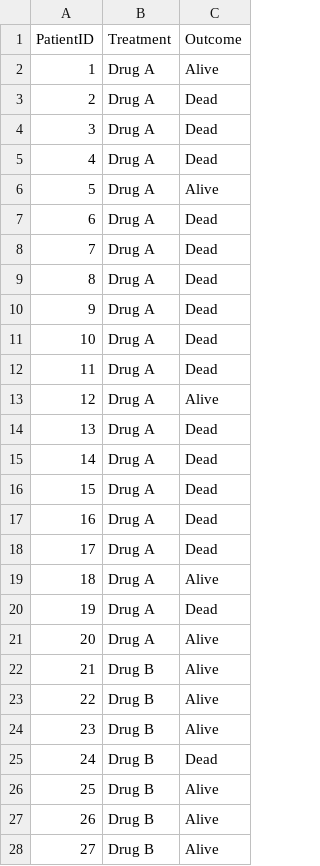
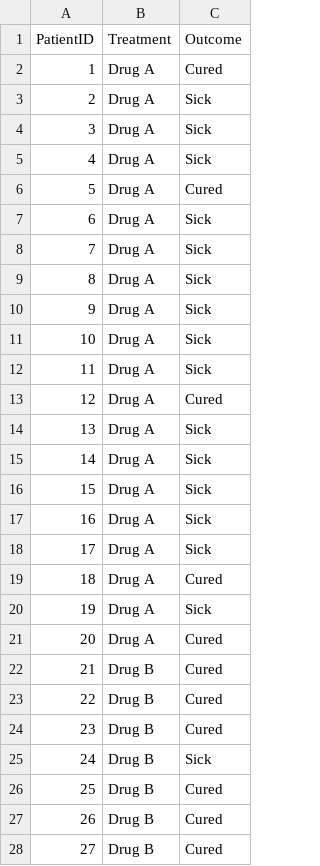
Before and after one commit to sl34567/vsctuto, a CSV file: data/data.csv, drawn as a sheet; only a part is shown; the diff covers the shown part only.

```diff
--- a/data/data.csv
+++ b/data/data.csv
@@ -1,28 +1,28 @@
 PatientID,Treatment,Outcome
-1,Drug A,Alive
-2,Drug A,Dead
-3,Drug A,Dead
-4,Drug A,Dead
-5,Drug A,Alive
-6,Drug A,Dead
-7,Drug A,Dead
-8,Drug A,Dead
-9,Drug A,Dead
-10,Drug A,Dead
-11,Drug A,Dead
-12,Drug A,Alive
-13,Drug A,Dead
-14,Drug A,Dead
-15,Drug A,Dead
-16,Drug A,Dead
-17,Drug A,Dead
-18,Drug A,Alive
-19,Drug A,Dead
-20,Drug A,Alive
-21,Drug B,Alive
-22,Drug B,Alive
-23,Drug B,Alive
-24,Drug B,Dead
-25,Drug B,Alive
-26,Drug B,Alive
-27,Drug B,Alive
+1,Drug A,Cured
+2,Drug A,Sick
+3,Drug A,Sick
+4,Drug A,Sick
+5,Drug A,Cured
+6,Drug A,Sick
+7,Drug A,Sick
+8,Drug A,Sick
+9,Drug A,Sick
+10,Drug A,Sick
+11,Drug A,Sick
+12,Drug A,Cured
+13,Drug A,Sick
+14,Drug A,Sick
+15,Drug A,Sick
+16,Drug A,Sick
+17,Drug A,Sick
+18,Drug A,Cured
+19,Drug A,Sick
+20,Drug A,Cured
+21,Drug B,Cured
+22,Drug B,Cured
+23,Drug B,Cured
+24,Drug B,Sick
+25,Drug B,Cured
+26,Drug B,Cured
+27,Drug B,Cured
```
Also changed, not shown: 53 edited cells elsewhere in this file, 1 other file.
